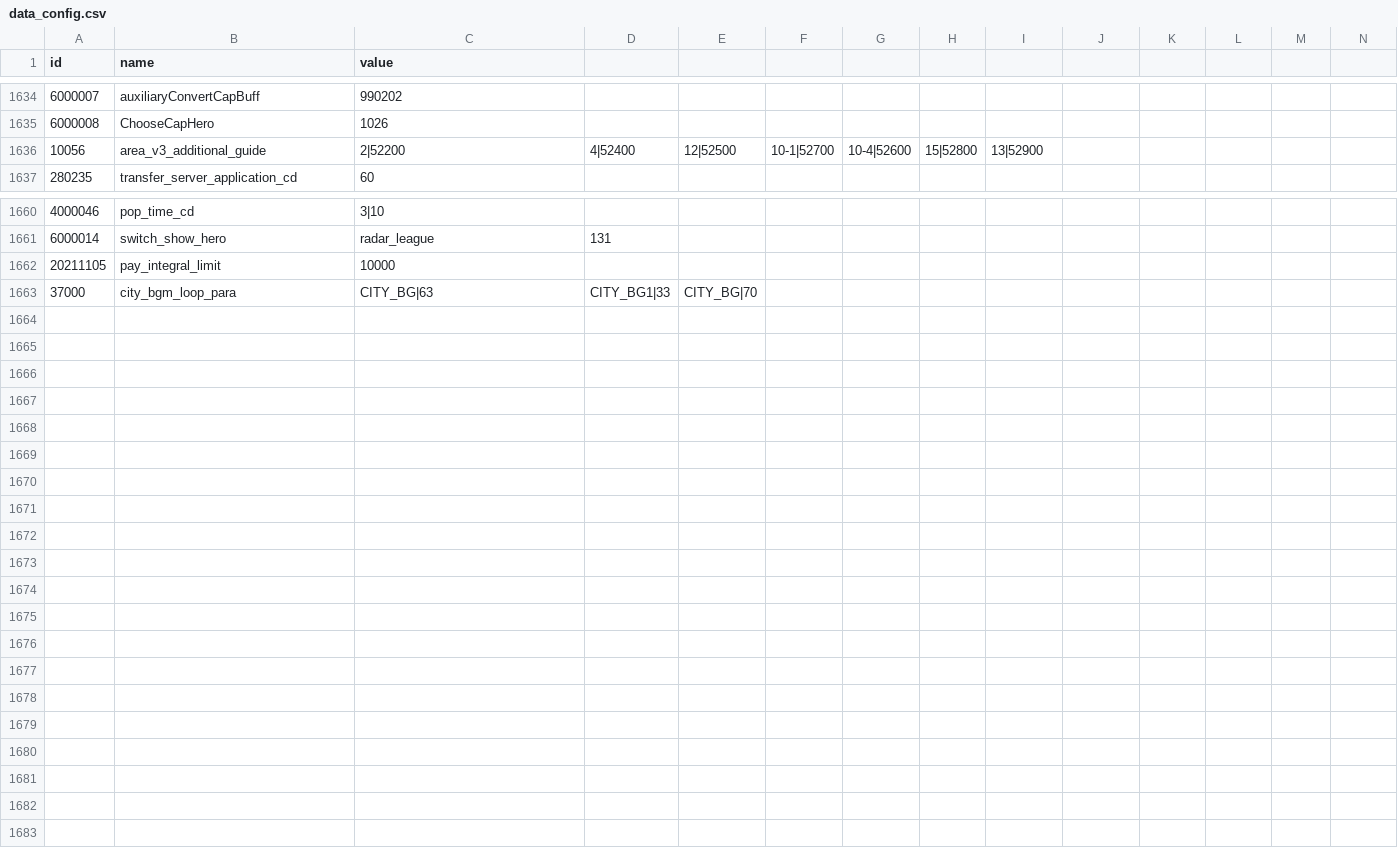
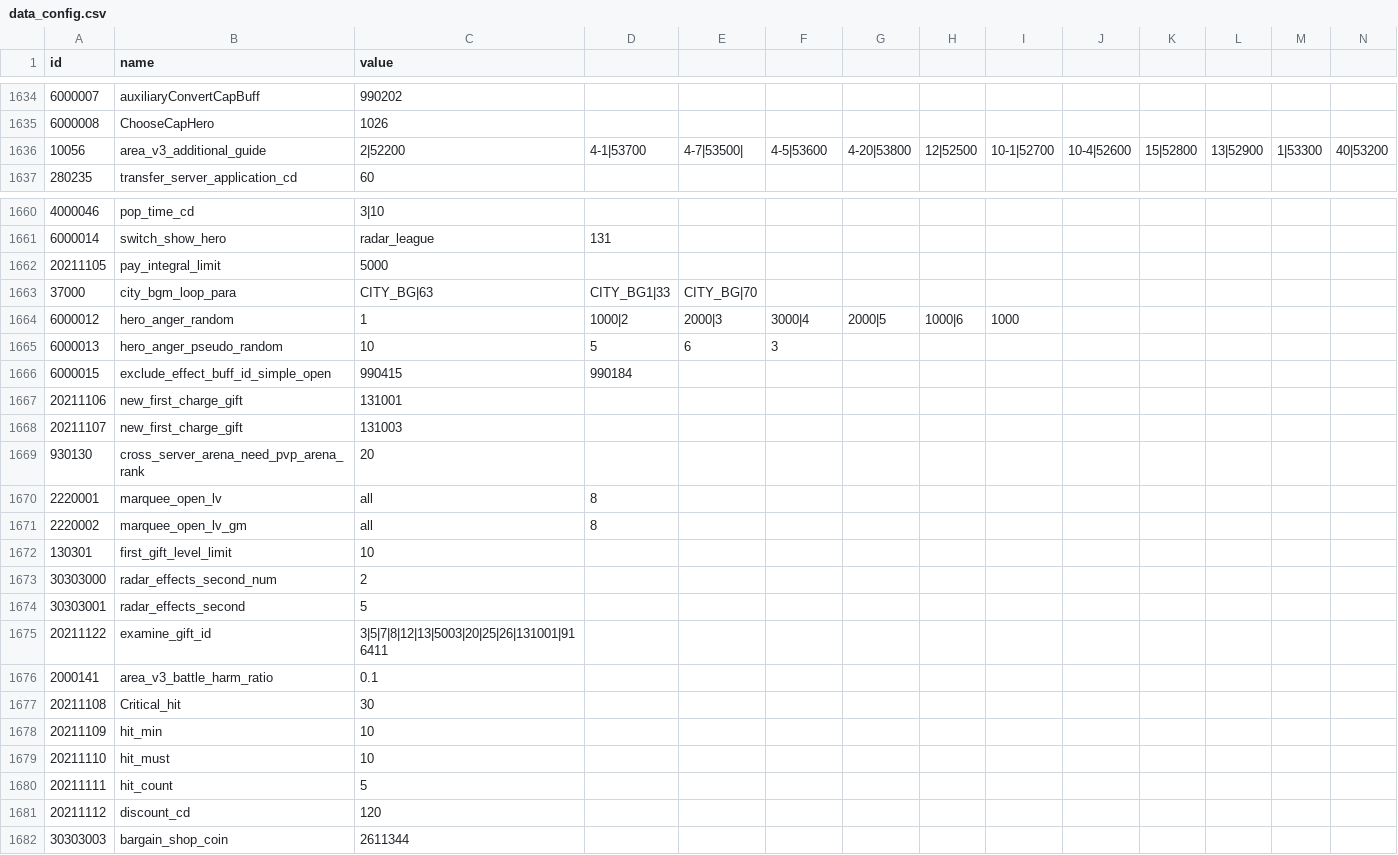
Before and after one commit to kelvinwop/tw-config, a CSV file: data_config.csv, drawn as a sheet; only a part is shown, gaps mark what is left out; rows hold the shown columns only; the diff covers the shown part only; the diff names each change by its address in the sheet, - before the commit and + after, or states it on an @@ line.

```diff
--- a/data_config.csv
+++ b/data_config.csv
-D1636: 4|52400
+D1636: 4-1|53700
-E1636: 12|52500
+E1636: 4-7|53500|
-F1636: 10-1|52700
+F1636: 4-5|53600
-G1636: 10-4|52600
+G1636: 4-20|53800
-H1636: 15|52800
+H1636: 12|52500
-I1636: 13|52900
+I1636: 10-1|52700
-J1636: (empty)
+J1636: 10-4|52600
-K1636: (empty)
+K1636: 15|52800
-L1636: (empty)
+L1636: 13|52900
-M1636: (empty)
+M1636: 1|53300
-N1636: (empty)
+N1636: 40|53200
-C1662 (value): 10000
+C1662 (value): 5000
+row 1664: 6000012 | hero_anger_random | 1 | 1000|2 | 2000|3 | 3000|4 | 2000|5 | 1000|6 | 1000
+row 1665: 6000013 | hero_anger_pseudo_random | 10 | 5 | 6 | 3
+row 1666: 6000015 | exclude_effect_buff_id_simple_open | 990415 | 990184
+row 1667: 20211106 | new_first_charge_gift | 131001
+row 1668: 20211107 | new_first_charge_gift | 131003
+row 1669: 930130 | cross_server_arena_need_pvp_arena_rank | 20
+row 1670: 2220001 | marquee_open_lv | all | 8
+row 1671: 2220002 | marquee_open_lv_gm | all | 8
+row 1672: 130301 | first_gift_level_limit | 10
+row 1673: 30303000 | radar_effects_second_num | 2
+row 1674: 30303001 | radar_effects_second | 5
+row 1675: 20211122 | examine_gift_id | 3|5|7|8|12|13|5003|20|25|26|131001|916411
+row 1676: 2000141 | area_v3_battle_harm_ratio | 0.1
+row 1677: 20211108 | Critical_hit | 30
+row 1678: 20211109 | hit_min | 10
+row 1679: 20211110 | hit_must | 10
+row 1680: 20211111 | hit_count | 5
+row 1681: 20211112 | discount_cd | 120
+row 1682: 30303003 | bargain_shop_coin | 2611344
```
Also changed, not shown: 13 edited cells elsewhere in this file, convert.csv, hero.csv, 38 other files.
